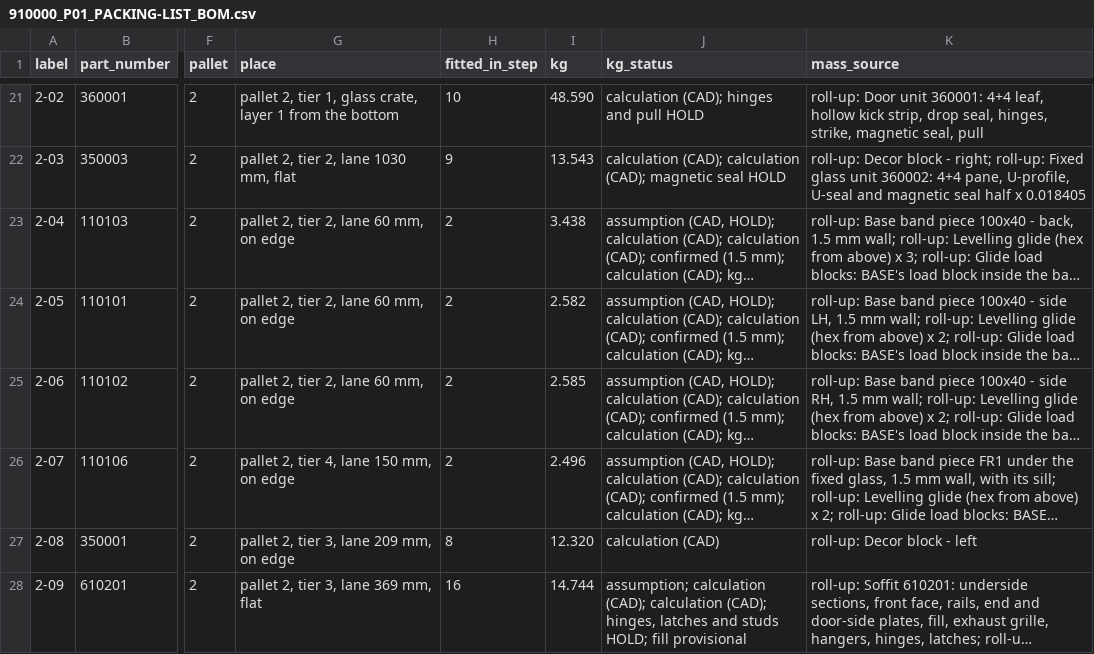
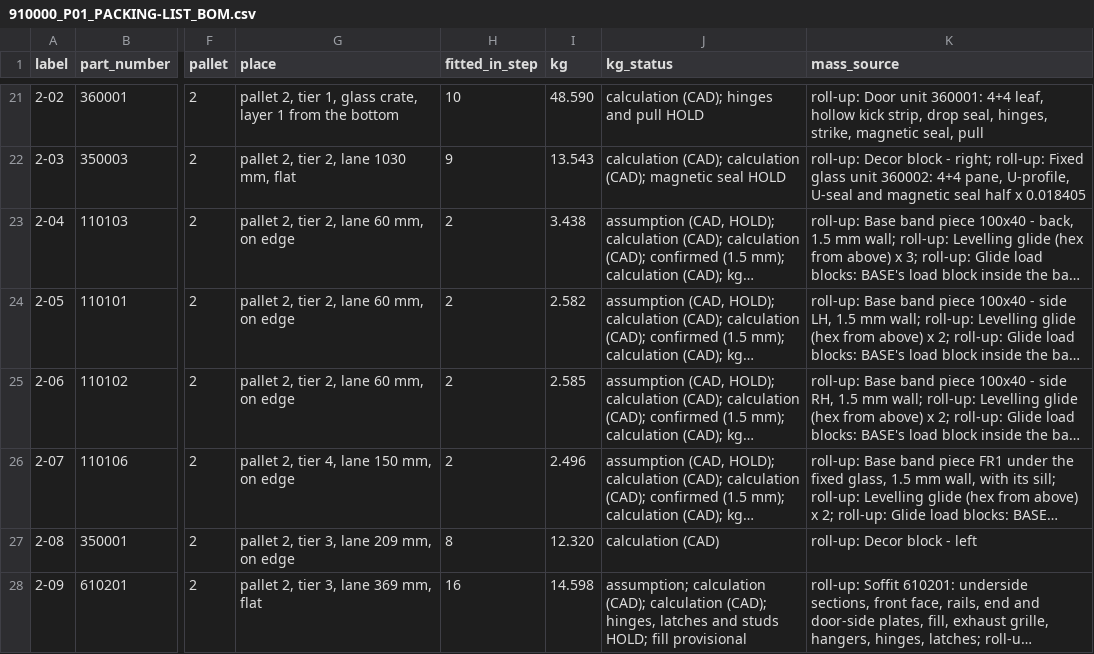
Before and after one commit to autonomous-ai/spaceship, a CSV file: v2/07-Packaging/910000_P01_PACKING-LIST_BOM.csv, drawn as a sheet; only a part is shown, gaps mark what is left out; long unchanged cells end in …; the diff covers the shown part only; the diff names each change by its address in the sheet, - before the commit and + after, or states it on an @@ line.

```diff
--- a/v2/07-Packaging/910000_P01_PACKING-LIST_BOM.csv
+++ b/v2/07-Packaging/910000_P01_PACKING-LIST_BOM.csv
-I28 (kg): 14.744
+I28 (kg): 14.598
```
Also changed, not shown: 5 edited cells elsewhere in this file, 5 other files.
